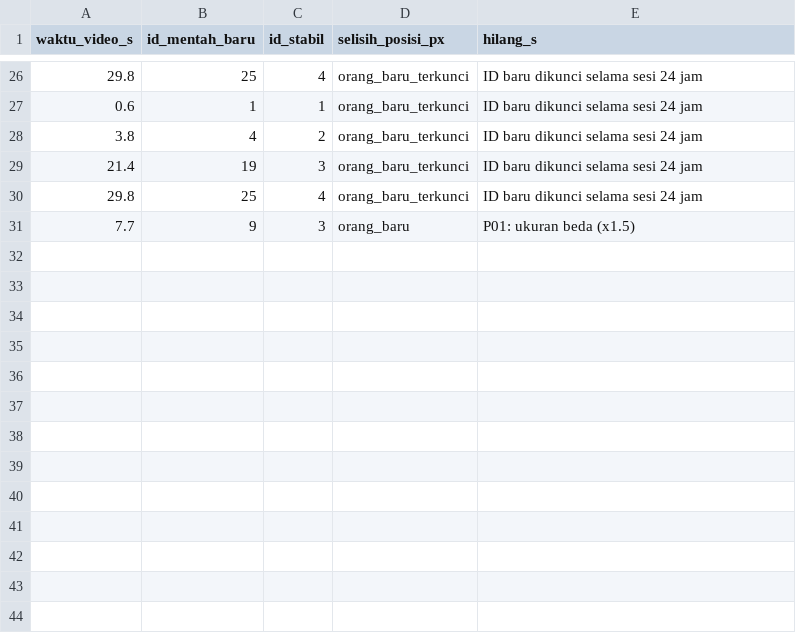
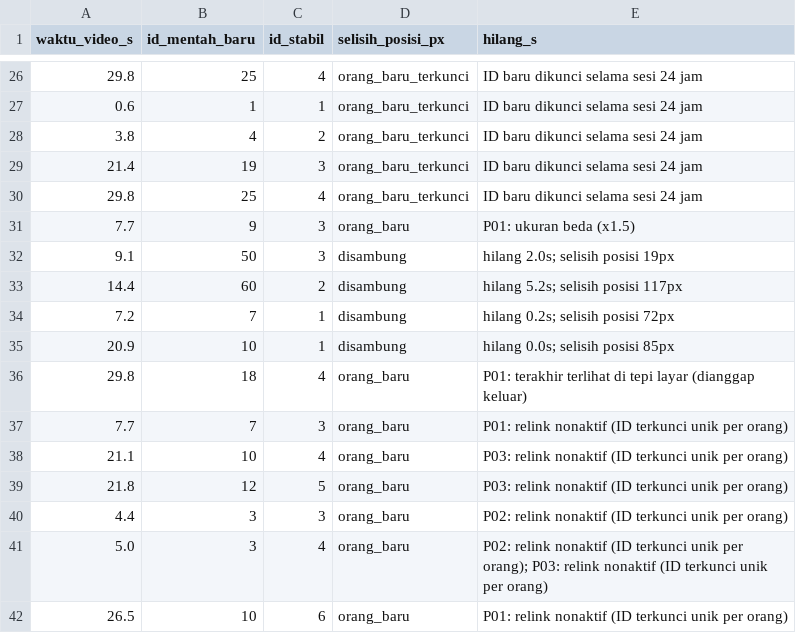
Before and after one commit to ikalutfi15/deteksi-tas-yolo, a CSV file: kejadian/log_identitas.csv, drawn as a sheet; only a part is shown, gaps mark what is left out.

```diff
--- a/kejadian/log_identitas.csv
+++ b/kejadian/log_identitas.csv
@@ -31 +31,12 @@ waktu_video_s,id_mentah_baru,id_stabil,selisih_posisi_px,hilang_s
 7.7,9,3,orang_baru,P01: ukuran beda (x1.5)
+9.1,50,3,disambung,hilang 2.0s; selisih posisi 19px
+14.4,60,2,disambung,hilang 5.2s; selisih posisi 117px
+7.2,7,1,disambung,hilang 0.2s; selisih posisi 72px
+20.9,10,1,disambung,hilang 0.0s; selisih posisi 85px
+29.8,18,4,orang_baru,P01: terakhir terlihat di tepi layar (dianggap keluar)
+7.7,7,3,orang_baru,P01: relink nonaktif (ID terkunci unik per orang)
+21.1,10,4,orang_baru,P03: relink nonaktif (ID terkunci unik per orang)
+21.8,12,5,orang_baru,P03: relink nonaktif (ID terkunci unik per orang)
+4.4,3,3,orang_baru,P02: relink nonaktif (ID terkunci unik per orang)
+5.0,3,4,orang_baru,P02: relink nonaktif (ID terkunci unik per orang); P03: relink nonaktif (ID terkunci unik per orang)
+26.5,10,6,orang_baru,P01: relink nonaktif (ID terkunci unik per orang)
```
Also changed, not shown: kejadian/log_kejadian.csv, 19 other files.
